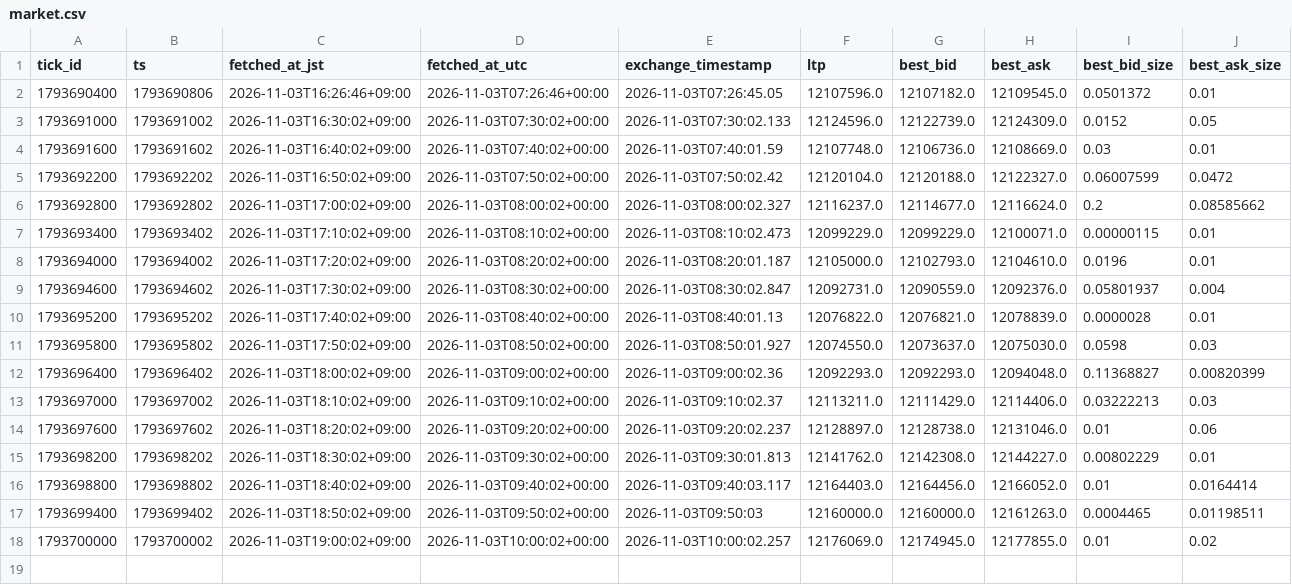
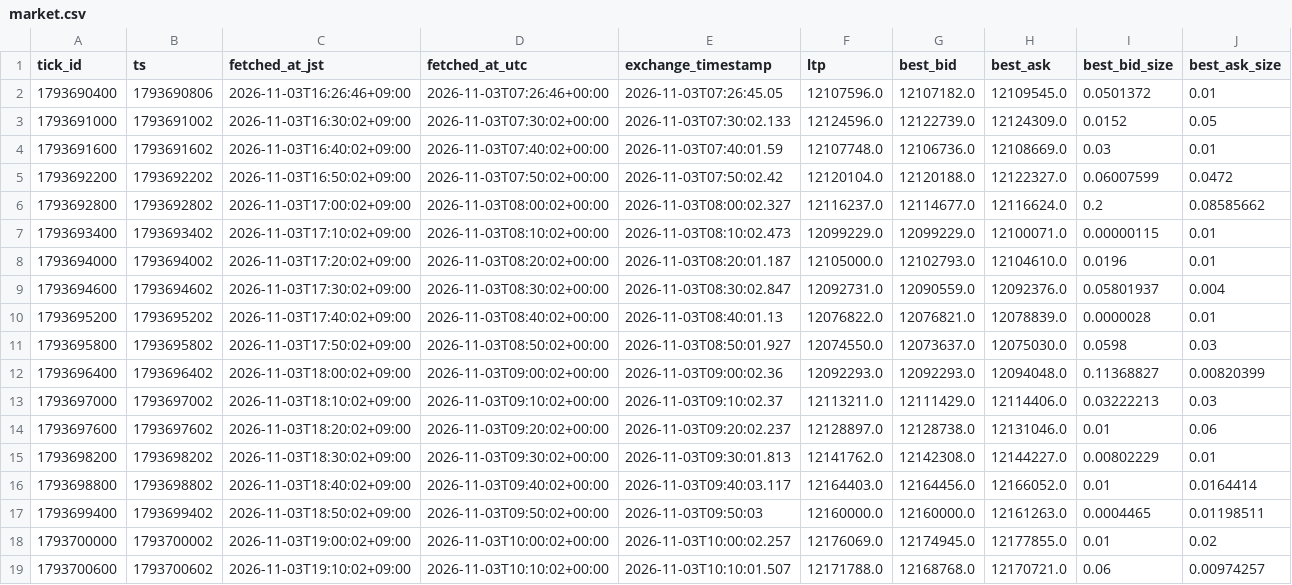
Before and after one commit to lily46/btc-paper-sim, a CSV file: state_fx/market.csv, drawn as a sheet; only a part is shown; rows hold the shown columns only; the diff names each change by its address in the sheet, - before the commit and + after, or states it on an @@ line.

Commit message:
[fx] tick 1793700600 (2026-11-03T19:10:02+09:00) trades=0

```diff
--- a/state_fx/market.csv
+++ b/state_fx/market.csv
+row 19: 1793700600 | 1793700602 | 2026-11-03T19:10:02+09:00 | 2026-11-03T10:10:02+00:00 | 2026-11-03T10:10:01.507 | 12171788.0 | 12168768.0 | 12170721.0 | 0.06 | 0.00974257
```
Also changed, not shown: 3 other files.
